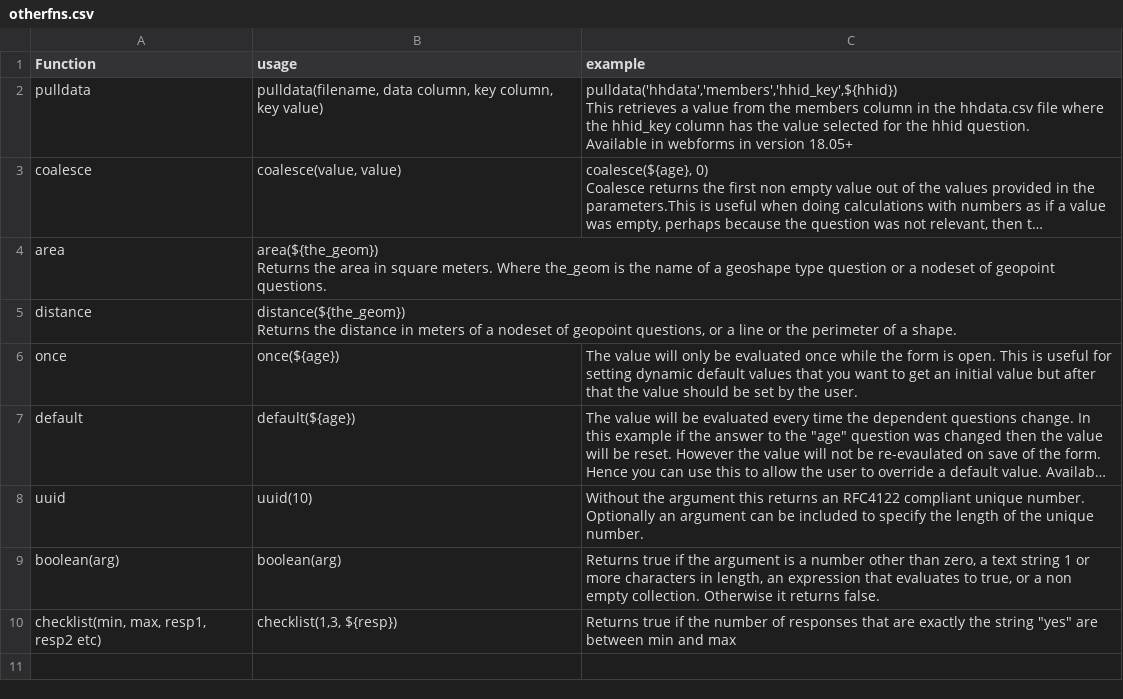
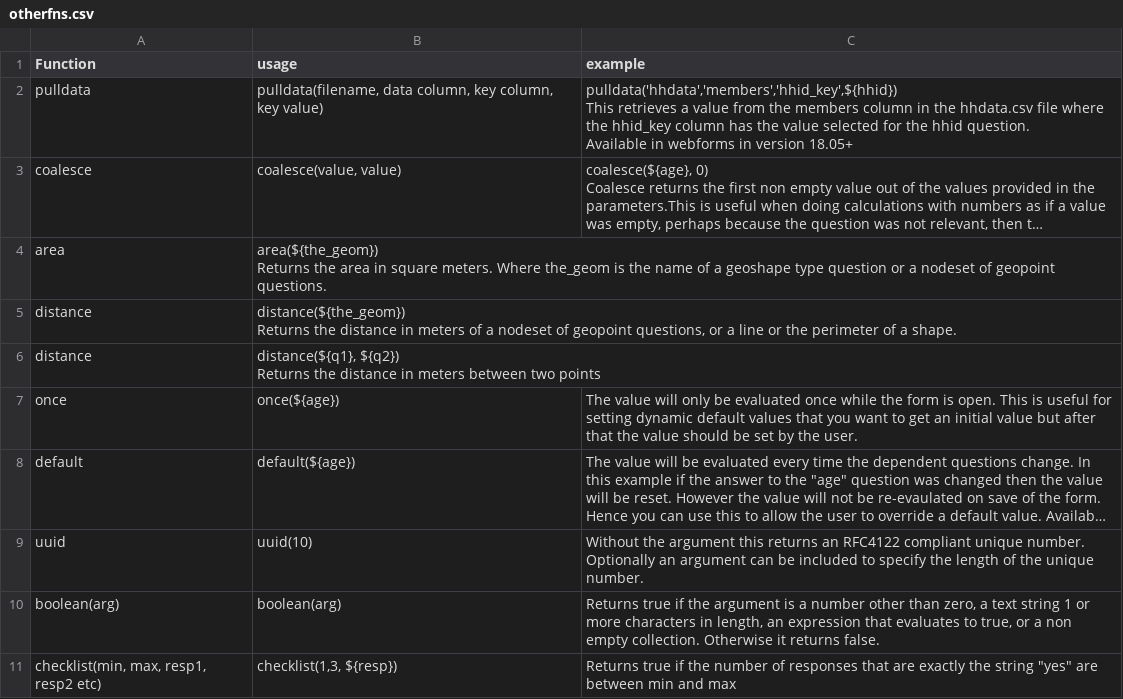
Before and after one commit to nap2000/docs, a CSV file: tables/otherfns.csv, drawn as a sheet; long unchanged cells end in ….

```diff
--- a/tables/otherfns.csv
+++ b/tables/otherfns.csv
@@ -17,2 +17,5 @@ distance,"distance(${the_geom})
 Returns the distance in meters of a nodeset of geopoint questions, or a line or the perimeter of a shape.  ",
+distance,"distance(${q1}, ${q2})
+
+Returns the distance in meters between two points",
 once,once(${age}),The value will only be evaluated once while the form is open.  This is useful for setting dynamic default values that you want to get an initial value but after that the value should be set by the user.
```
Also changed, not shown: 9 other files.
